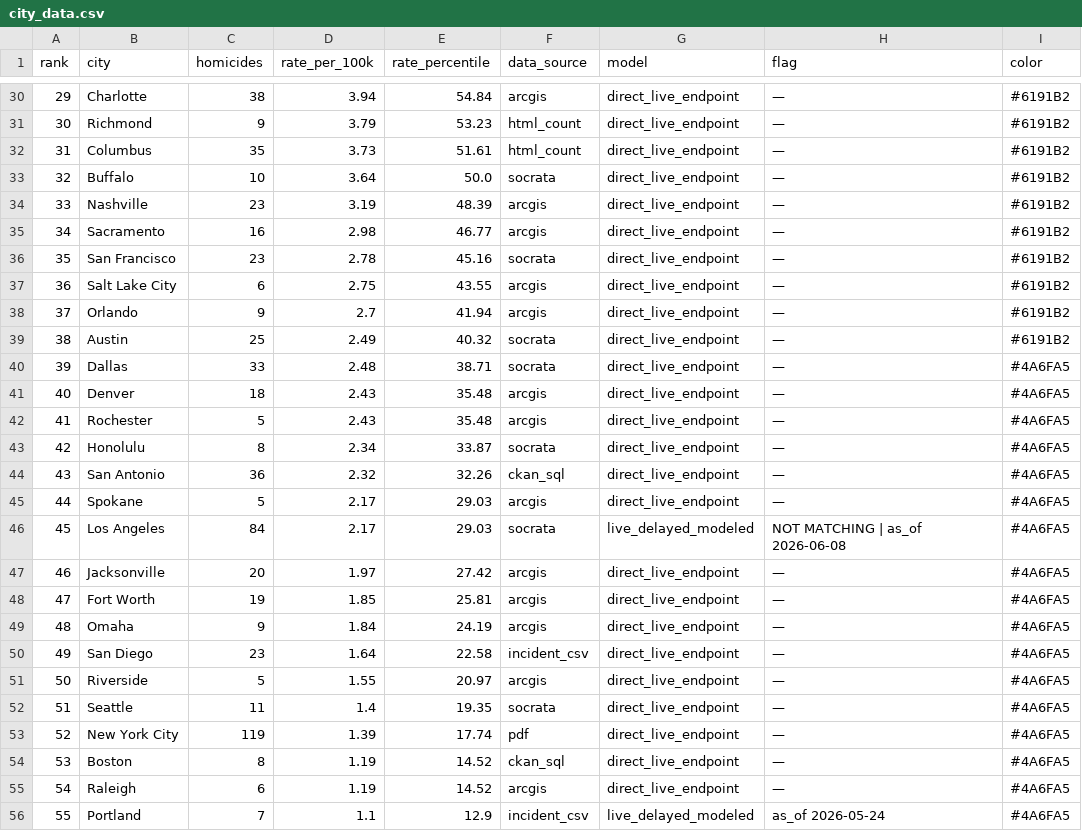
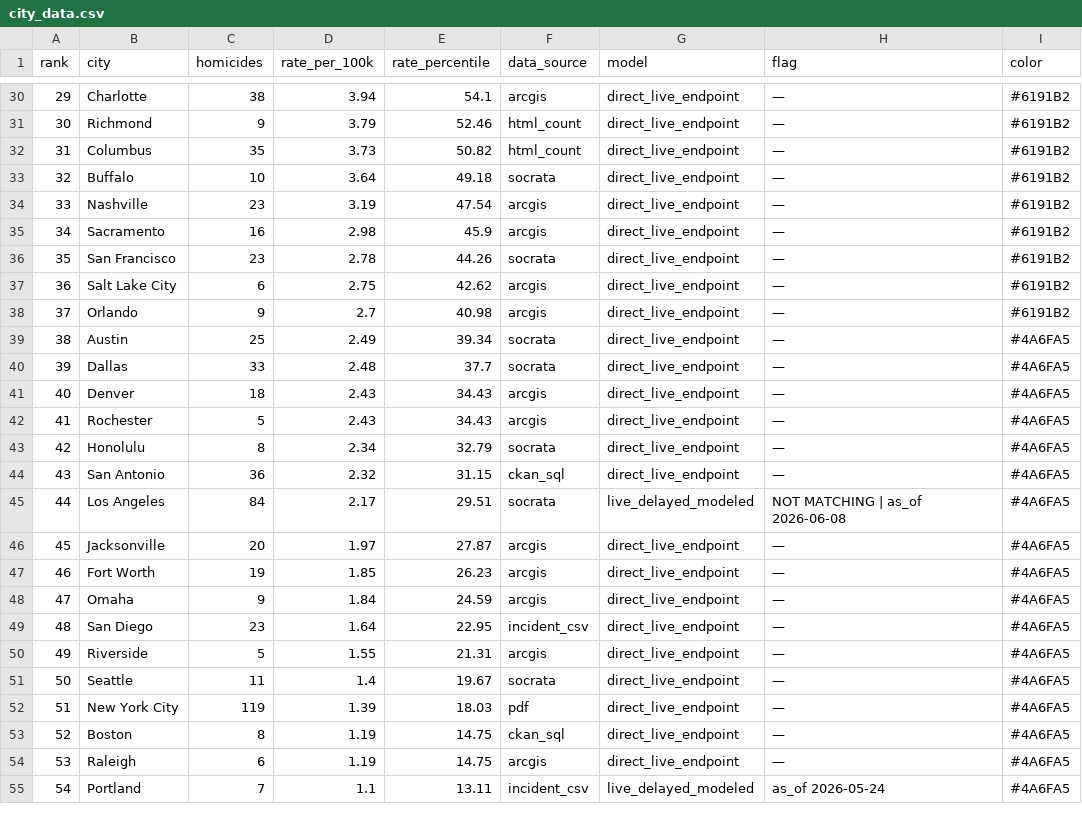
Before and after one commit to ro00archworkall/homicide_tracker, a CSV file: src/data/city_data.csv, drawn as a sheet; only a part is shown, gaps mark what is left out; removed rows and columns are numbered as before the commit, all else as after; the diff covers the shown part only; the diff names each change by its address in the sheet, - before the commit and + after, or states it on an @@ line.

```diff
--- a/src/data/city_data.csv
+++ b/src/data/city_data.csv
-E30 (rate_percentile): 54.84
+E30 (rate_percentile): 54.1
-E31 (rate_percentile): 53.23
+E31 (rate_percentile): 52.46
-E32 (rate_percentile): 51.61
+E32 (rate_percentile): 50.82
-E33 (rate_percentile): 50.0
+E33 (rate_percentile): 49.18
-E34 (rate_percentile): 48.39
+E34 (rate_percentile): 47.54
-E35 (rate_percentile): 46.77
+E35 (rate_percentile): 45.9
-E36 (rate_percentile): 45.16
+E36 (rate_percentile): 44.26
-E37 (rate_percentile): 43.55
+E37 (rate_percentile): 42.62
-E38 (rate_percentile): 41.94
+E38 (rate_percentile): 40.98
-E39 (rate_percentile): 40.32
+E39 (rate_percentile): 39.34
-I39 (color): #6191B2
+I39 (color): #4A6FA5
-E40 (rate_percentile): 38.71
+E40 (rate_percentile): 37.7
-E41:E42 (rate_percentile): 35.48
+E41:E42 (rate_percentile): 34.43
-E43 (rate_percentile): 33.87
+E43 (rate_percentile): 32.79
-E44 (rate_percentile): 32.26
+E44 (rate_percentile): 31.15
-row 45: 44 | Spokane | 5 | 2.17 | 29.03 | arcgis | direct_live_endpoint | — | #4A6FA5
@@ column A (rank) renumbered between rows 45 and 63 @@
-E45 (rate_percentile): 29.03
+E45 (rate_percentile): 29.51
-E46 (rate_percentile): 27.42
+E46 (rate_percentile): 27.87
-E47 (rate_percentile): 25.81
+E47 (rate_percentile): 26.23
-E48 (rate_percentile): 24.19
+E48 (rate_percentile): 24.59
-E49 (rate_percentile): 22.58
+E49 (rate_percentile): 22.95
-E50 (rate_percentile): 20.97
+E50 (rate_percentile): 21.31
-E51 (rate_percentile): 19.35
+E51 (rate_percentile): 19.67
-E52 (rate_percentile): 17.74
+E52 (rate_percentile): 18.03
-E53:E54 (rate_percentile): 14.52
+E53:E54 (rate_percentile): 14.75
-E55 (rate_percentile): 12.9
+E55 (rate_percentile): 13.11
```
Also changed, not shown: 32 edited cells elsewhere in this file, 1 other file.
